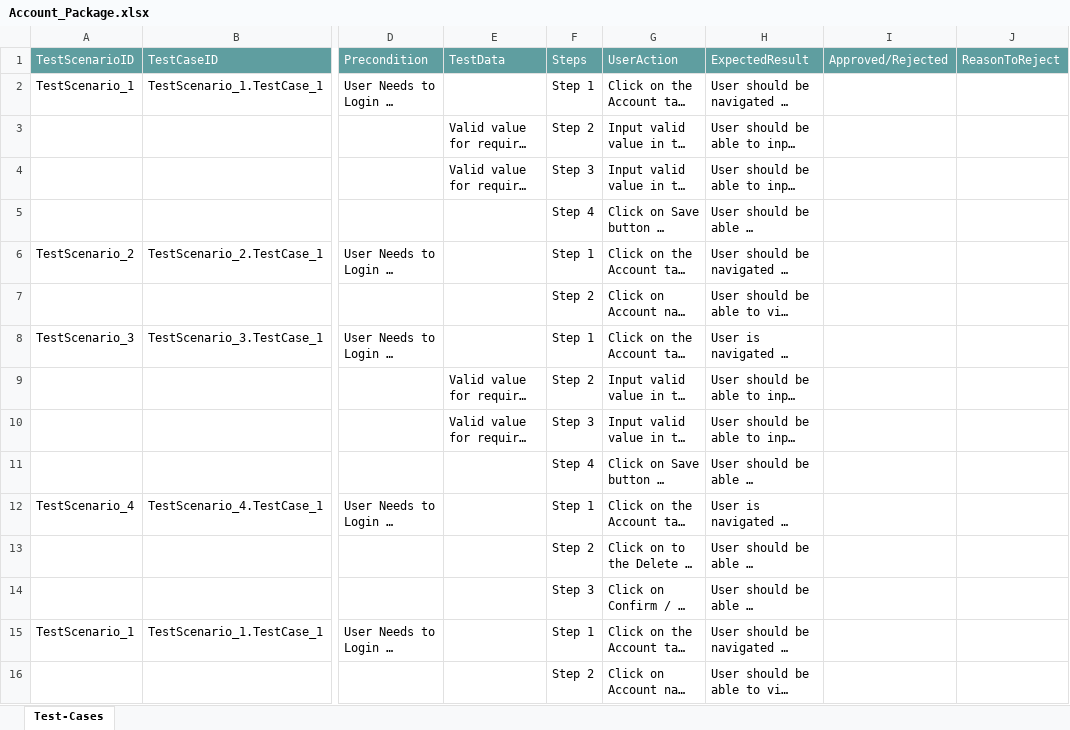
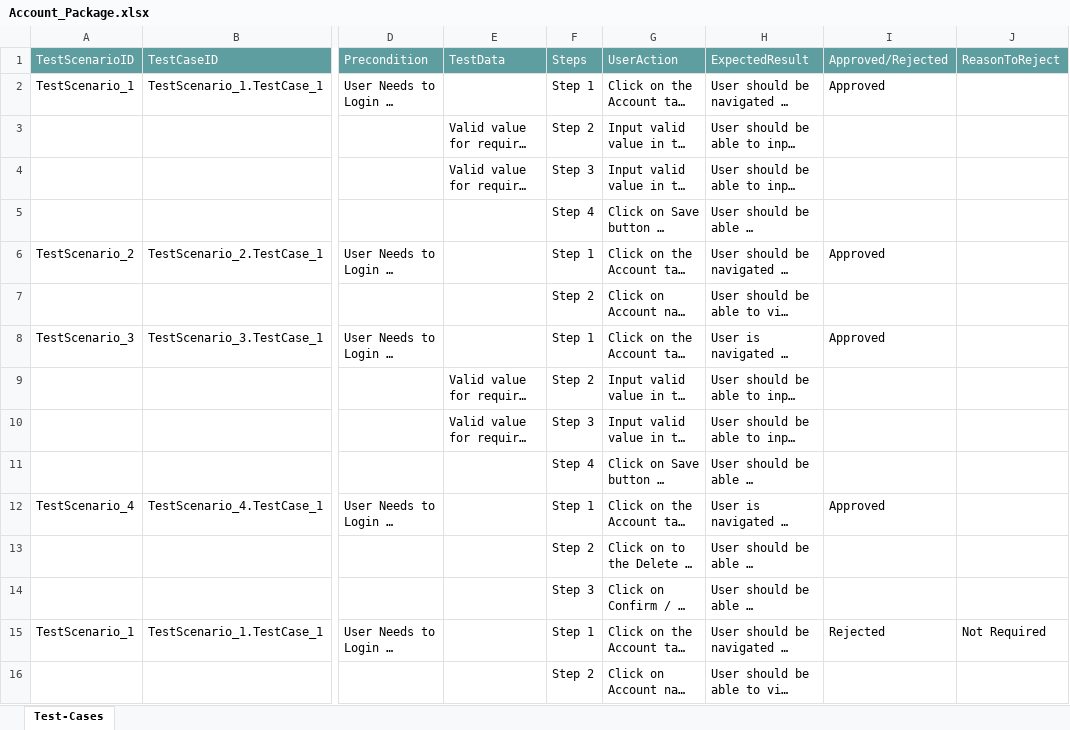
Before and after one commit to ShaikMohamedIrfan/SnapDummyDashboard, an Excel workbook: Account_Package.xlsx, sheet Test-Cases, drawn as a sheet; only a part is shown, gaps mark what is left out; long unchanged cells end in …; values as stored, in another font and other column widths than the file's, no borders; table styles not drawn; the diff names each change by its address in the sheet, - before the commit and + after, or states it on an @@ line.

Commit message:
Add files via upload

```diff
--- a/Account_Package.xlsx (sheet Test-Cases)
+++ b/Account_Package.xlsx (sheet Test-Cases)
-I2 (Approved/Rejected): (empty)
+I2 (Approved/Rejected): Approved
-I6 (Approved/Rejected): (empty)
+I6 (Approved/Rejected): Approved
-I8 (Approved/Rejected): (empty)
+I8 (Approved/Rejected): Approved
-I12 (Approved/Rejected): (empty)
+I12 (Approved/Rejected): Approved
-I15 (Approved/Rejected): (empty)
+I15 (Approved/Rejected): Rejected
-J15 (ReasonToReject): (empty)
+J15 (ReasonToReject): Not Required
```
